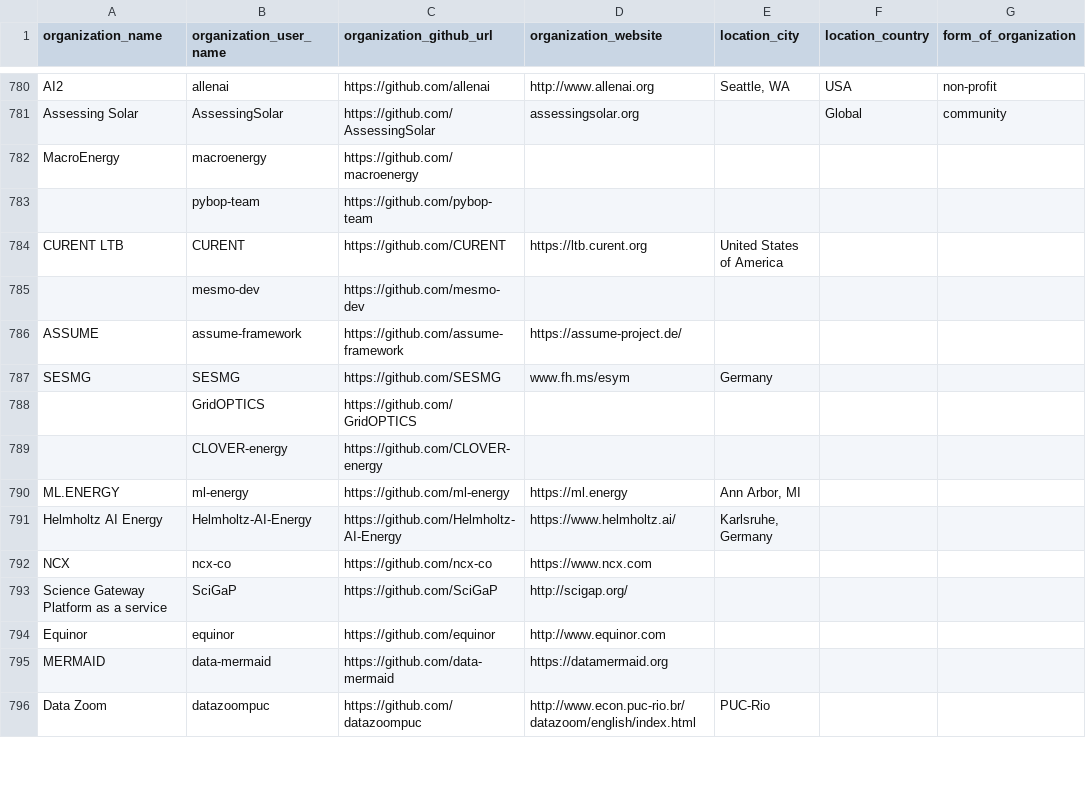
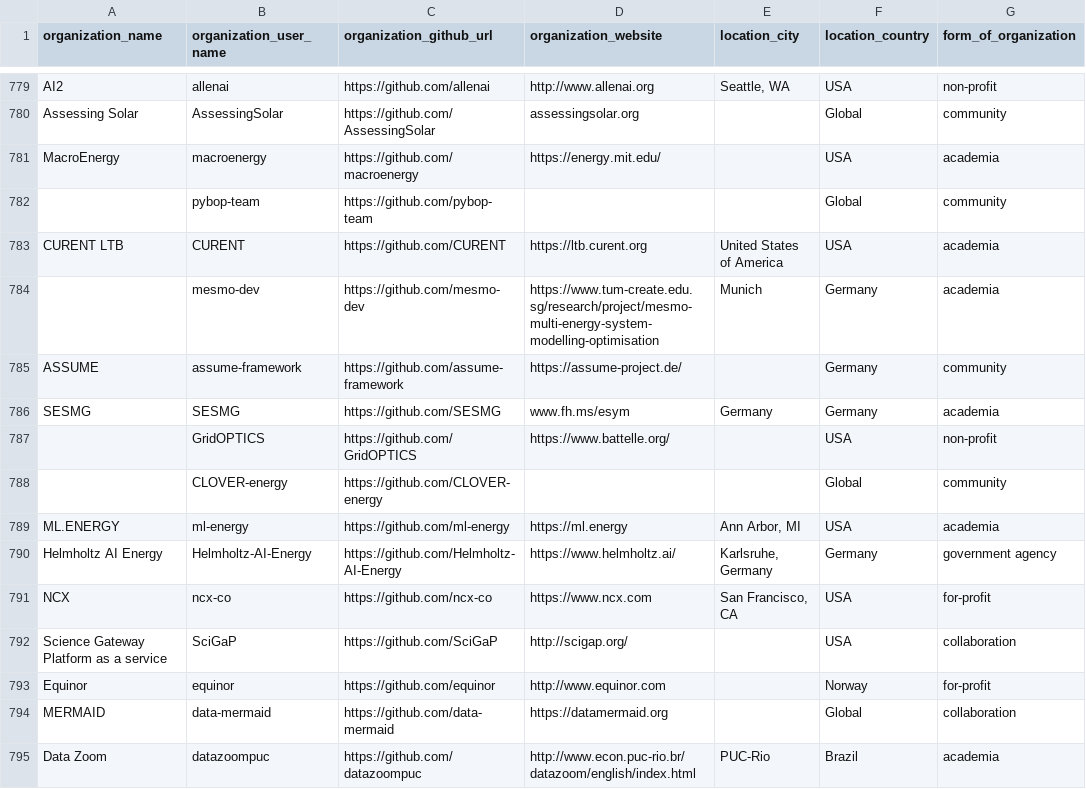
Before and after one commit to protontypes/AwesomeCure, a CSV file: csv/github_organizations.csv, drawn as a sheet; only a part is shown, gaps mark what is left out; addresses are those after the commit; the diff covers the shown part only; the diff names each change by its address in the sheet, - before the commit and + after, or states it on an @@ line.

Commit message:
finished org cleanup and labeling

```diff
--- a/csv/github_organizations.csv
+++ b/csv/github_organizations.csv
-D781 (organization_website): (empty)
+D781 (organization_website): https://energy.mit.edu/
-F781 (location_country): (empty)
+F781 (location_country): USA
-G781 (form_of_organization): (empty)
+G781 (form_of_organization): academia
-F782 (location_country): (empty)
+F782 (location_country): Global
-G782 (form_of_organization): (empty)
+G782 (form_of_organization): community
-F783 (location_country): (empty)
+F783 (location_country): USA
-G783:G784 (form_of_organization): (empty)
+G783:G784 (form_of_organization): academia
-D784 (organization_website): (empty)
+D784 (organization_website): https://www.tum-create.edu.sg/research/project/mesmo-multi-energy-system-modelling-optimisation
-E784 (location_city): (empty)
+E784 (location_city): Munich
-F784:F786 (location_country): (empty)
+F784:F786 (location_country): Germany
-G785 (form_of_organization): (empty)
+G785 (form_of_organization): community
-G786 (form_of_organization): (empty)
+G786 (form_of_organization): academia
-D787 (organization_website): (empty)
+D787 (organization_website): https://www.battelle.org/
-F787 (location_country): (empty)
+F787 (location_country): USA
-G787 (form_of_organization): (empty)
+G787 (form_of_organization): non-profit
-F788 (location_country): (empty)
+F788 (location_country): Global
-G788 (form_of_organization): (empty)
+G788 (form_of_organization): community
-F789 (location_country): (empty)
+F789 (location_country): USA
-G789 (form_of_organization): (empty)
+G789 (form_of_organization): academia
-F790 (location_country): (empty)
+F790 (location_country): Germany
-G790 (form_of_organization): (empty)
+G790 (form_of_organization): government agency
-E791 (location_city): (empty)
+E791 (location_city): San Francisco, CA
-F791:F792 (location_country): (empty)
+F791:F792 (location_country): USA
-G791 (form_of_organization): (empty)
+G791 (form_of_organization): for-profit
-G792 (form_of_organization): (empty)
+G792 (form_of_organization): collaboration
-F793 (location_country): (empty)
+F793 (location_country): Norway
-G793 (form_of_organization): (empty)
+G793 (form_of_organization): for-profit
-F794 (location_country): (empty)
+F794 (location_country): Global
-G794 (form_of_organization): (empty)
+G794 (form_of_organization): collaboration
-F795 (location_country): (empty)
+F795 (location_country): Brazil
-G795 (form_of_organization): (empty)
+G795 (form_of_organization): academia
```
Also changed, not shown: 1 removed row and 102 edited cells elsewhere in this file.
